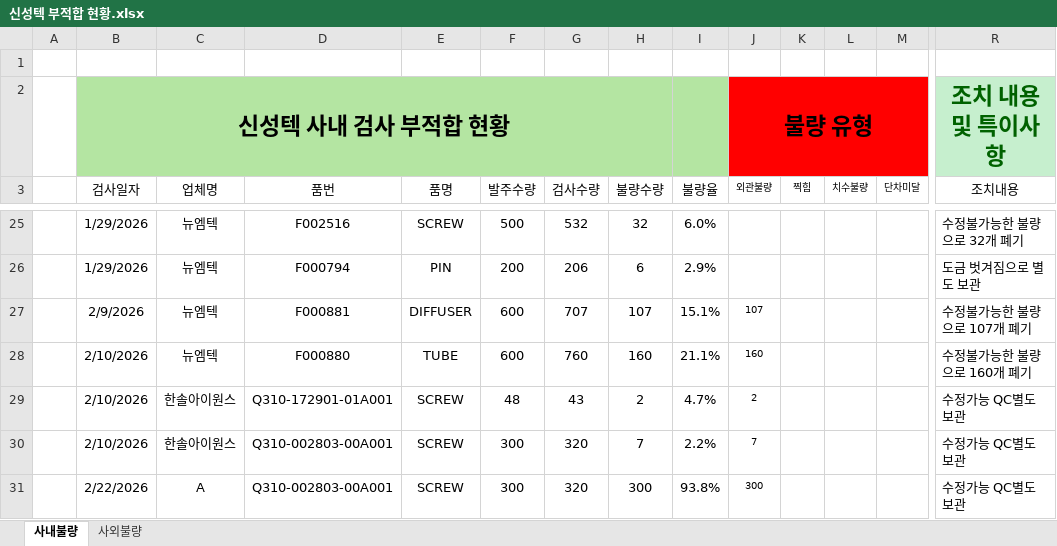
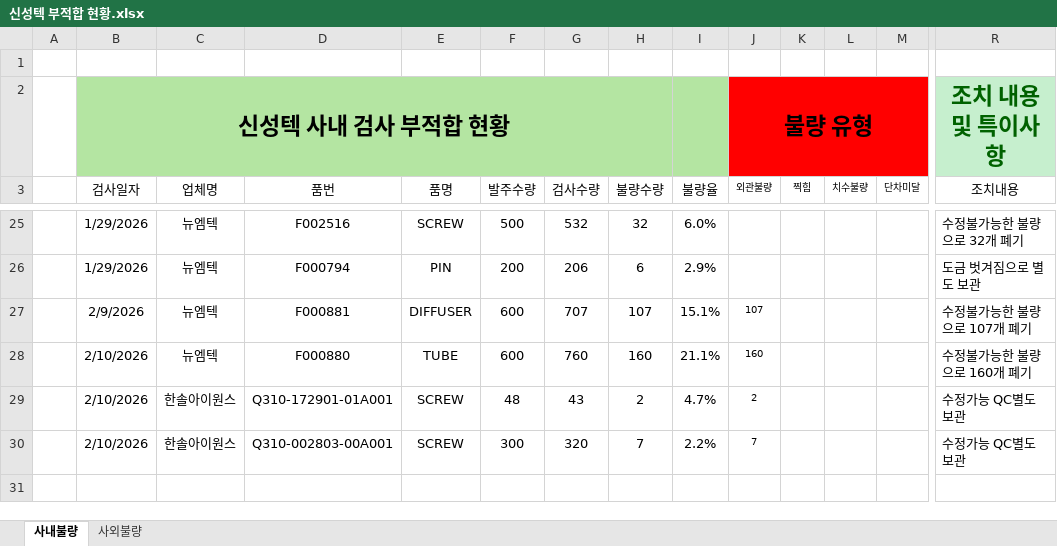
Before and after one commit to 99805106aa-web/shinsung-ncp-management, an Excel workbook: 신성텍 부적합 현황.xlsx, sheet 사내불량, drawn as a sheet; only a part is shown, gaps mark what is left out; values as stored, in another font and other column widths than the file's, no borders; rows hold the shown columns only; the diff names each change by its address in the sheet, - before the commit and + after, or states it on an @@ line.

Commit message:
Add files via upload

```diff
--- a/신성텍 부적합 현황.xlsx (sheet 사내불량)
+++ b/신성텍 부적합 현황.xlsx (sheet 사내불량)
-row 31:  | 2/22/2026 | A | Q310-002803-00A001 | SCREW | 300 | 320 | 300 | 93.8% | 300 |  |  |  | 수정가능 QC별도 보관
```
Also changed, not shown: sheet 사외불량.
